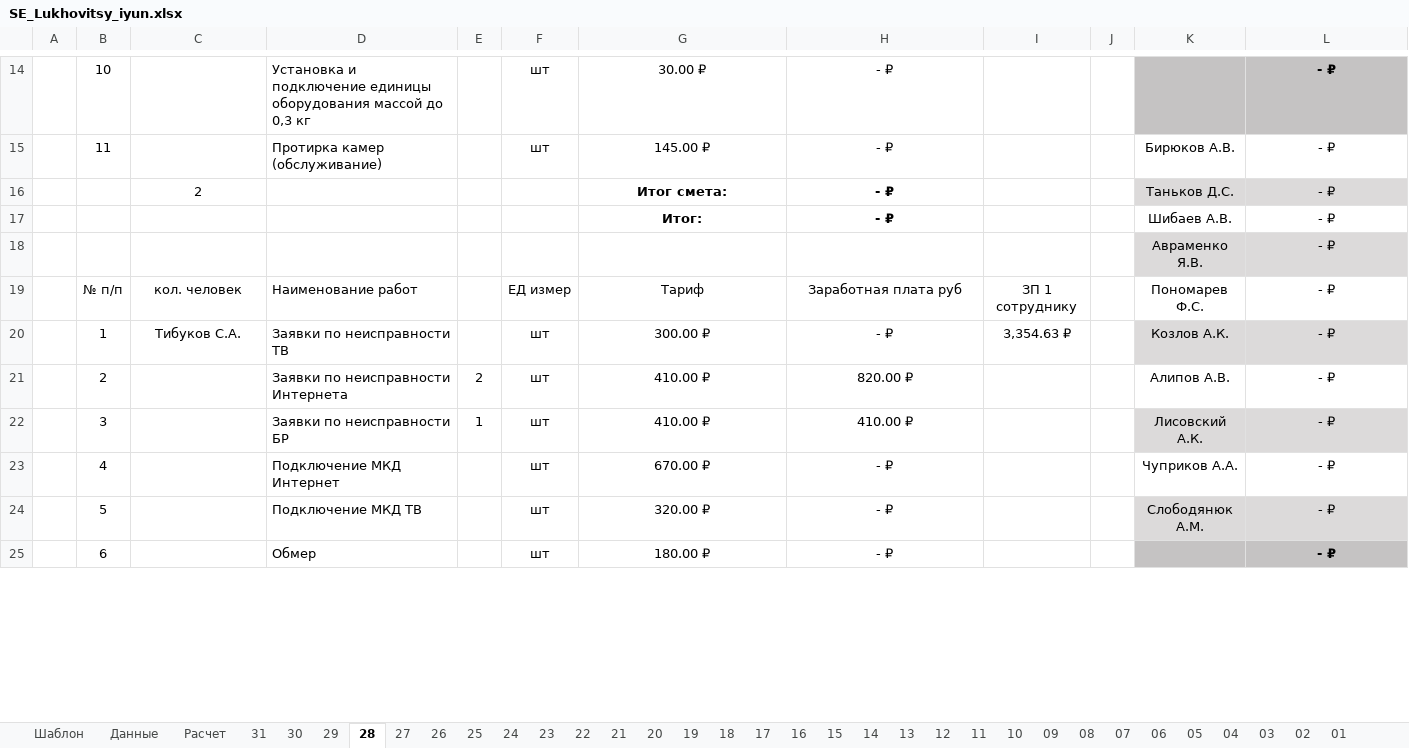
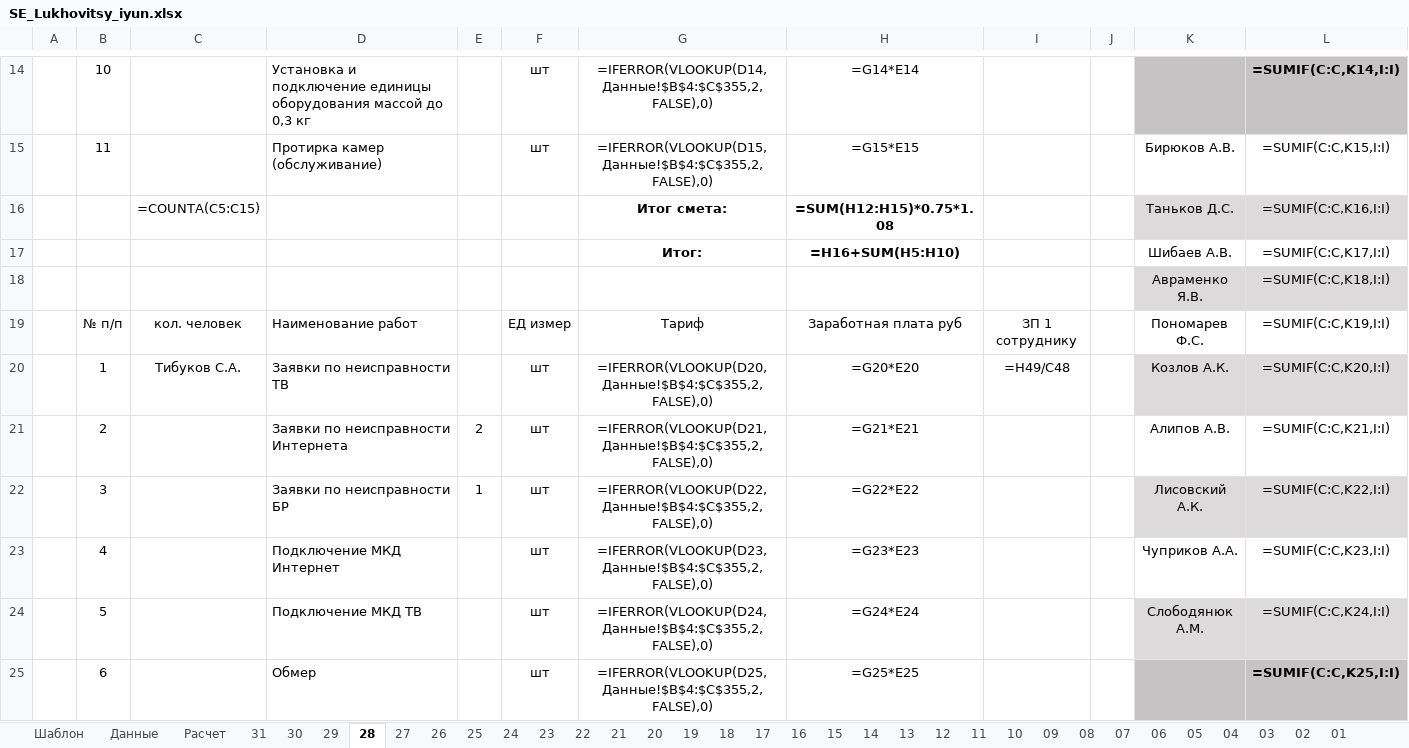
Before and after one commit to SilveFox/neiro2, an Excel workbook: docs/SE_Lukhovitsy_iyun.xlsx, sheet 28, drawn as a sheet; only a part is shown, gaps mark what is left out; values as stored, in another font and other column widths than the file's, no borders; formulas without a stored value are shown as written; removed rows and columns are numbered as before the commit, all else as after; the diff covers the shown part only; the diff names each change by its address in the sheet, - before the commit and + after, or states it on an @@ line.

```diff
--- a/docs/SE_Lukhovitsy_iyun.xlsx (sheet 28)
+++ b/docs/SE_Lukhovitsy_iyun.xlsx (sheet 28)
-G14: 30.00 ₽
+G14: =IFERROR(VLOOKUP(D14,Данные!$B$4:$C$355,2,FALSE),0)
-H14: - ₽
+H14: =G14*E14
-L14: - ₽
+L14: =SUMIF(C:C,K14,I:I)
-G15: 145.00 ₽
+G15: =IFERROR(VLOOKUP(D15,Данные!$B$4:$C$355,2,FALSE),0)
-H15: - ₽
+H15: =G15*E15
-L15: - ₽
+L15: =SUMIF(C:C,K15,I:I)
-row 16:  |  | 2 |  |  |  | Итог смета: | - ₽ |  |  | Таньков Д.С. | - ₽
-row 17:  |  |  |  |  |  | Итог: | - ₽ |  |  | Шибаев А.В. | - ₽
-row 18:  |  |  |  |  |  |  |  |  |  | Авраменко Я.В. | - ₽
+row 16:  |  | =COUNTA(C5:C15) |  |  |  | Итог смета: | =SUM(H12:H15)*0.75*1.08 |  |  | Таньков Д.С. | =SUMIF(C:C,K16,I:I)
+row 17:  |  |  |  |  |  | Итог: | =H16+SUM(H5:H10) |  |  | Шибаев А.В. | =SUMIF(C:C,K17,I:I)
+row 18:  |  |  |  |  |  |  |  |  |  | Авраменко Я.В. | =SUMIF(C:C,K18,I:I)
-L19: - ₽
+L19: =SUMIF(C:C,K19,I:I)
-G20: 300.00 ₽
+G20: =IFERROR(VLOOKUP(D20,Данные!$B$4:$C$355,2,FALSE),0)
-H20: - ₽
+H20: =G20*E20
-I20: 3,354.63 ₽
+I20: =H49/C48
-L20: - ₽
+L20: =SUMIF(C:C,K20,I:I)
-G21: 410.00 ₽
+G21: =IFERROR(VLOOKUP(D21,Данные!$B$4:$C$355,2,FALSE),0)
-H21: 820.00 ₽
+H21: =G21*E21
-L21: - ₽
+L21: =SUMIF(C:C,K21,I:I)
-G22: 410.00 ₽
+G22: =IFERROR(VLOOKUP(D22,Данные!$B$4:$C$355,2,FALSE),0)
-H22: 410.00 ₽
+H22: =G22*E22
-L22: - ₽
+L22: =SUMIF(C:C,K22,I:I)
-G23: 670.00 ₽
+G23: =IFERROR(VLOOKUP(D23,Данные!$B$4:$C$355,2,FALSE),0)
-H23: - ₽
+H23: =G23*E23
-L23: - ₽
+L23: =SUMIF(C:C,K23,I:I)
-G24: 320.00 ₽
+G24: =IFERROR(VLOOKUP(D24,Данные!$B$4:$C$355,2,FALSE),0)
-H24: - ₽
+H24: =G24*E24
-L24: - ₽
+L24: =SUMIF(C:C,K24,I:I)
-G25: 180.00 ₽
+G25: =IFERROR(VLOOKUP(D25,Данные!$B$4:$C$355,2,FALSE),0)
-H25: - ₽
+H25: =G25*E25
-L25: - ₽
+L25: =SUMIF(C:C,K25,I:I)
```
Also changed, not shown: 8 added rows, 8 removed rows and 198 edited cells elsewhere in this sheet, sheet Расчет, sheet 19, sheet 07, sheet 14, sheet 04, sheet 18, 27 more sheets, 10 other files.
